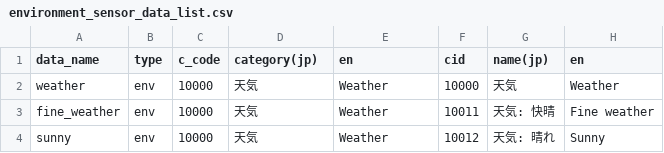
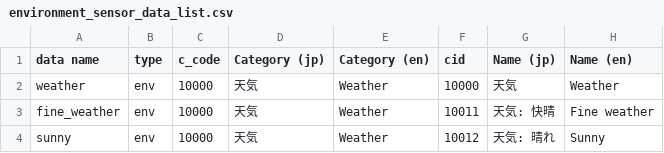
Before and after one commit to act-node/act-api-open, a CSV file: open_data_format/environment_sensor_data/environment_sensor_data_list.csv, drawn as a sheet; only a part is shown.

Commit message:
update

```diff
--- a/open_data_format/environment_sensor_data/environment_sensor_data_list.csv
+++ b/open_data_format/environment_sensor_data/environment_sensor_data_list.csv
@@ -1,2 +1,2 @@
-data_name,type,c_code,category(jp),en,cid,name(jp),en
+data name,type,c_code,Category (jp),Category (en),cid,Name (jp),Name (en)
 weather,env,10000,天気,Weather,10000,天気,Weather
```
